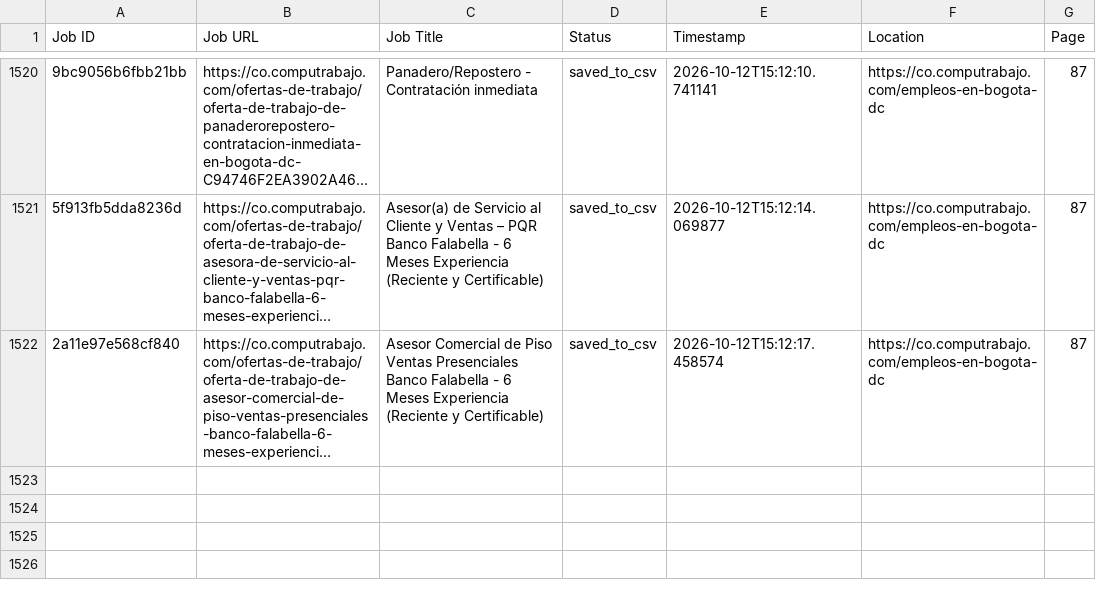
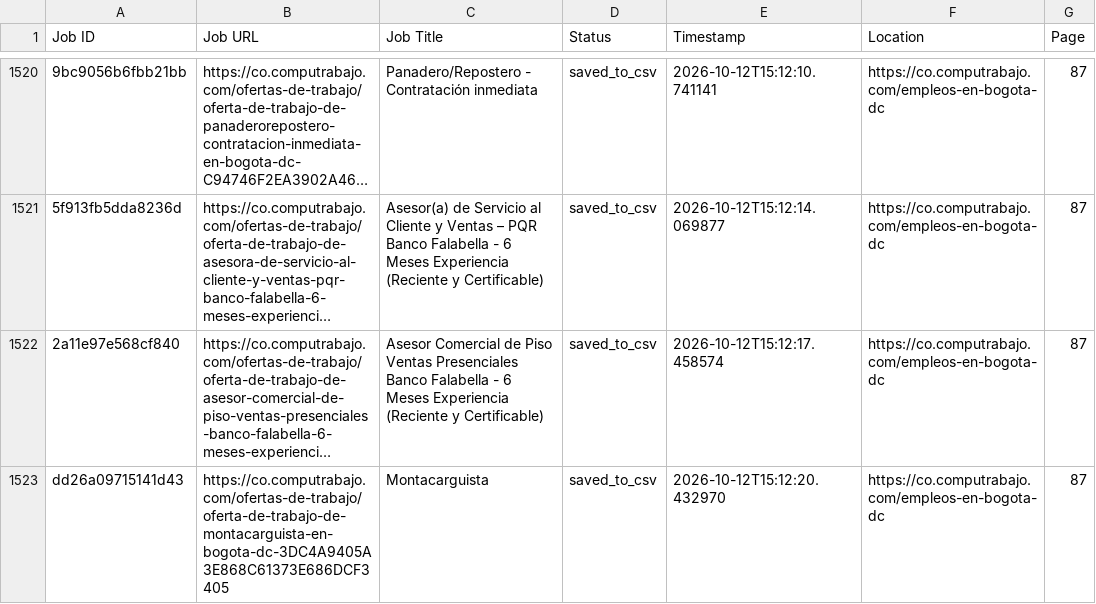
Before and after one commit to liliankason/computrabajo_colombia_scraper, a CSV file: colombia_processed.csv, drawn as a sheet; only a part is shown, gaps mark what is left out; long unchanged cells end in …; the diff names each change by its address in the sheet, - before the commit and + after, or states it on an @@ line.

```diff
--- a/colombia_processed.csv
+++ b/colombia_processed.csv
+row 1523: dd26a09715141d43 | https://co.computrabajo.com/ofertas-de-trabajo/oferta-de-trabajo-de-montacarguista-en-bogota-dc-3DC4A9405A3E868C61373E686DCF3405 | Montacarguista | saved_to_csv | 2026-10-12T15:12:20.432970 | https://co.computrabajo.com/empleos-en-bogota-dc | 87
```
Also changed, not shown: 2 other files.
